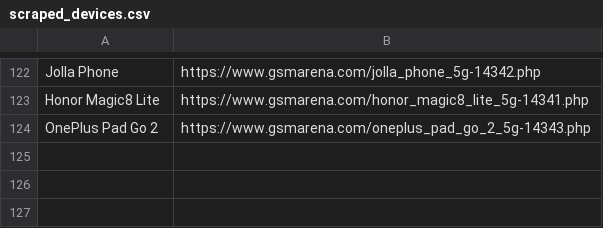
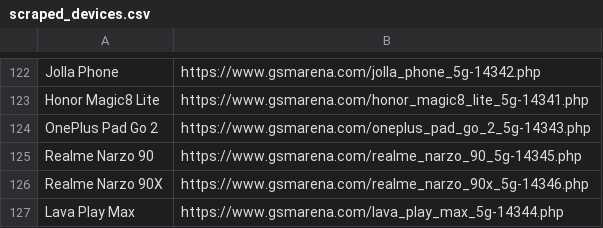
Before and after one commit to fahim12064/zuzu_notice_BOT, a CSV file: scraped_devices.csv, drawn as a sheet; only a part is shown, gaps mark what is left out; the diff names each change by its address in the sheet, - before the commit and + after, or states it on an @@ line.

```diff
--- a/scraped_devices.csv
+++ b/scraped_devices.csv
+row 125: Realme Narzo 90 | https://www.gsmarena.com/realme_narzo_90_5g-14345.php
+row 126: Realme Narzo 90X | https://www.gsmarena.com/realme_narzo_90x_5g-14346.php
+row 127: Lava Play Max | https://www.gsmarena.com/lava_play_max_5g-14344.php
```
Also changed, not shown: 9 other files.
